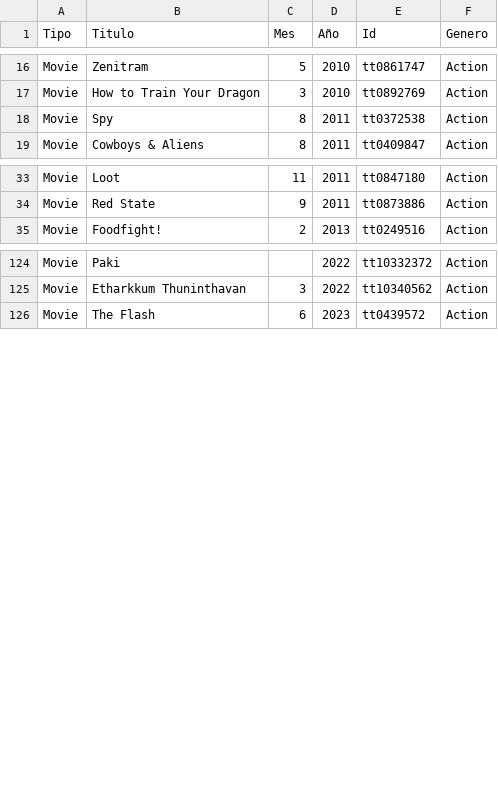
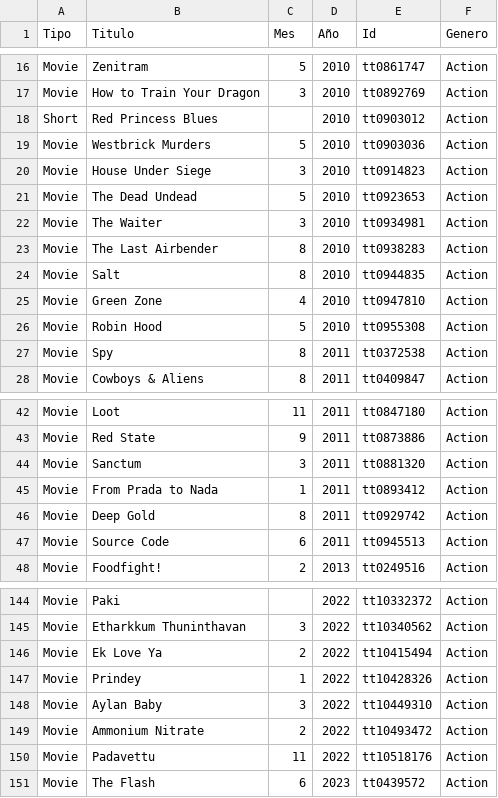
Before and after one commit to LaiaAyats/Cinem-Extract, a CSV file: action.csv, drawn as a sheet; only a part is shown, gaps mark what is left out; the diff covers the shown part only; the diff names each change by its address in the sheet, - before the commit and + after, or states it on an @@ line.

```diff
--- a/action.csv
+++ b/action.csv
+row 18: Short | Red Princess Blues |  | 2010 | tt0903012 | Action
+row 19: Movie | Westbrick Murders | 5 | 2010 | tt0903036 | Action
+row 20: Movie | House Under Siege | 3 | 2010 | tt0914823 | Action
+row 21: Movie | The Dead Undead | 5 | 2010 | tt0923653 | Action
+row 22: Movie | The Waiter | 3 | 2010 | tt0934981 | Action
+row 23: Movie | The Last Airbender | 8 | 2010 | tt0938283 | Action
+row 24: Movie | Salt | 8 | 2010 | tt0944835 | Action
+row 25: Movie | Green Zone | 4 | 2010 | tt0947810 | Action
+row 26: Movie | Robin Hood | 5 | 2010 | tt0955308 | Action
+row 44: Movie | Sanctum | 3 | 2011 | tt0881320 | Action
+row 45: Movie | From Prada to Nada | 1 | 2011 | tt0893412 | Action
+row 46: Movie | Deep Gold | 8 | 2011 | tt0929742 | Action
+row 47: Movie | Source Code | 6 | 2011 | tt0945513 | Action
+row 146: Movie | Ek Love Ya | 2 | 2022 | tt10415494 | Action
+row 147: Movie | Prindey | 1 | 2022 | tt10428326 | Action
+row 148: Movie | Aylan Baby | 3 | 2022 | tt10449310 | Action
+row 149: Movie | Ammonium Nitrate | 2 | 2022 | tt10493472 | Action
+row 150: Movie | Padavettu | 11 | 2022 | tt10518176 | Action
```
Also changed, not shown: 15 added rows and 1 edited cell elsewhere in this file, 5 other files.
